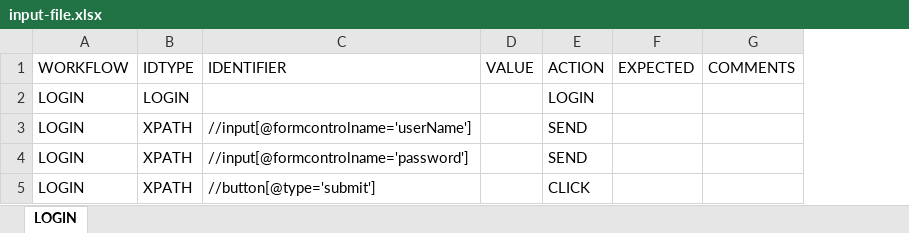
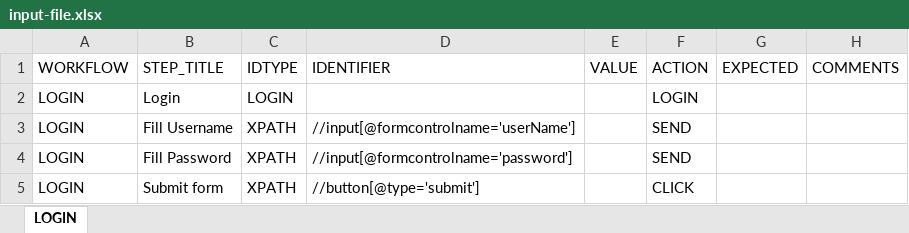
Before and after one commit to vaalu/jtestng, an Excel workbook: input/input-file.xlsx, sheet LOGIN, drawn as a sheet; values as stored, in another font and other column widths than the file's, no borders; the diff names each change by its address in the sheet, - before the commit and + after, or states it on an @@ line.

```diff
--- a/input/input-file.xlsx (sheet LOGIN)
+++ b/input/input-file.xlsx (sheet LOGIN)
+column B (STEP_TITLE), rows 2-5: Login | Fill Username | Fill Password | Submit form
```
Also changed, not shown: 17 other files.
